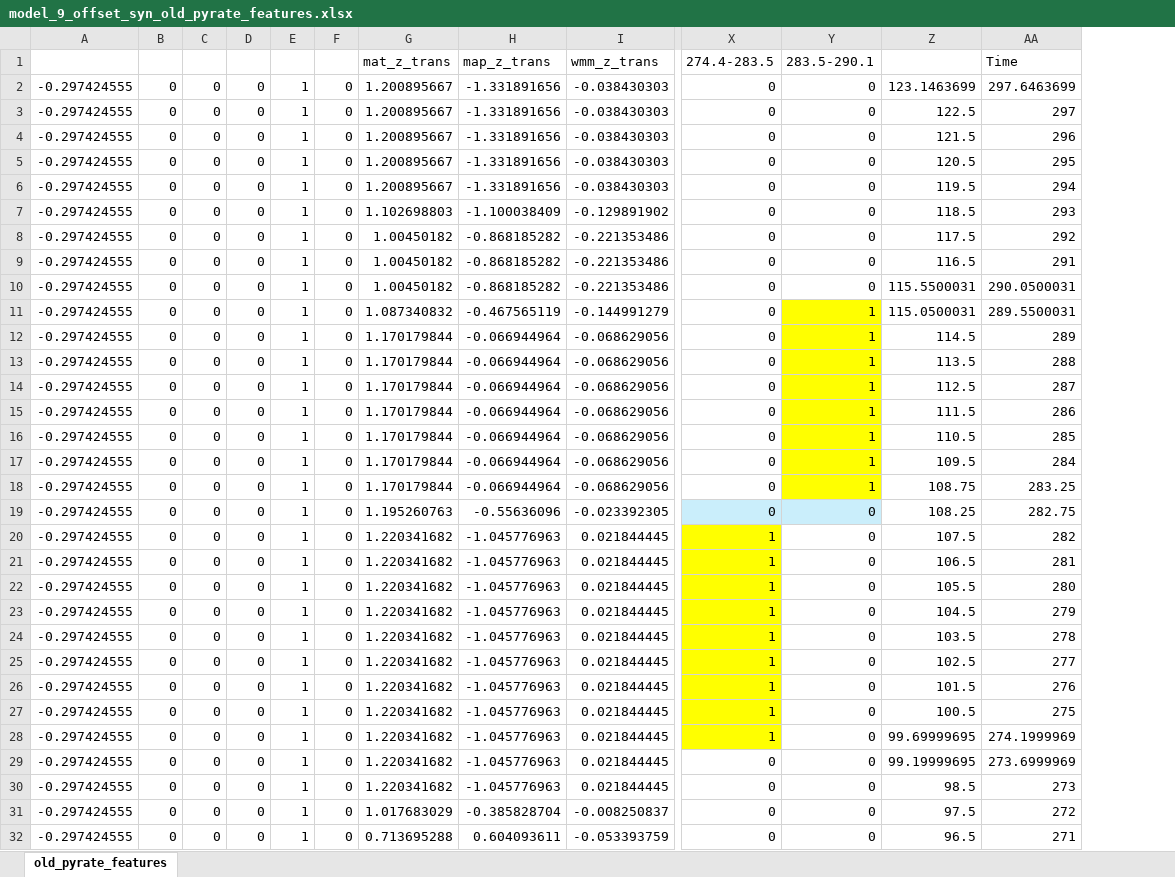
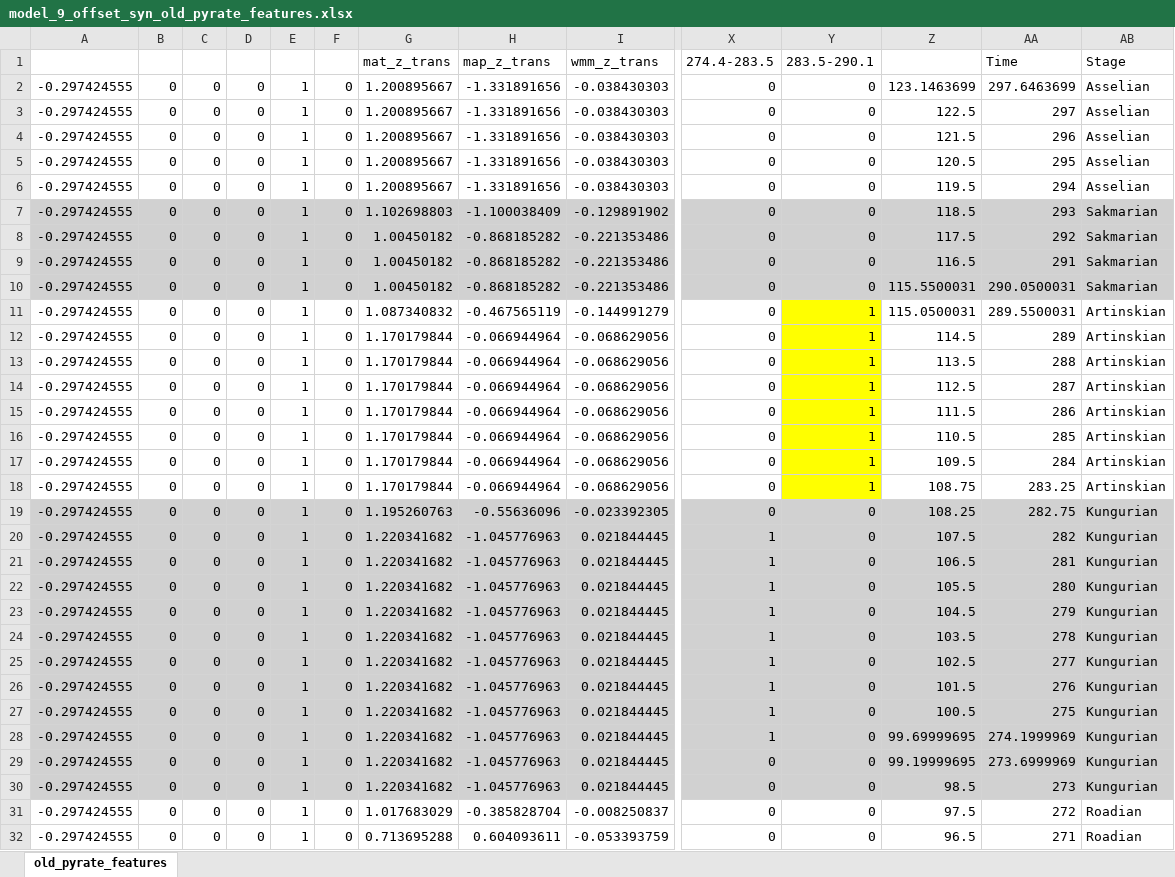
Before and after one commit to shelleylwang/pt_diversity_rates, an Excel workbook: pyrate_features_binning/model_9_offset_syn_old_pyrate_features.xlsx, sheet old_pyrate_features, drawn as a sheet; only a part is shown, gaps mark what is left out; values as stored, in another font and other column widths than the file's, no borders; the diff covers the shown part only; the diff names each change by its address in the sheet, - before the commit and + after, or states it on an @@ line.

```diff
--- a/pyrate_features_binning/model_9_offset_syn_old_pyrate_features.xlsx (sheet old_pyrate_features)
+++ b/pyrate_features_binning/model_9_offset_syn_old_pyrate_features.xlsx (sheet old_pyrate_features)
+column AB (Stage), rows 2-32: Asselian | Asselian | Asselian | Asselian | Asselian | Sakmarian | Sakmarian | Sakmarian | Sakmarian | Artinskian | Artinskian | Artinskian | Artinskian | Artinskian | Artinskian | Artinskian | Artinskian | Kungurian | Kungurian | Kungurian | Kungurian | Kungurian | Kungurian | Kungurian | Kungurian | Kungurian | Kungurian | Kungurian | Kungurian | Roadian | Roadian
-A7:AA10 fill: none
+A7:AA10 fill: #D1D1D1
-A19:I28 fill: none
+A19:I28 fill: #D1D1D1
-X19:Y19 fill: #CAEEFB
+X19:Y19 fill: #D1D1D1
-Z19:AA19 fill: none
+Z19:AA19 fill: #D1D1D1
-X20:X28 fill: #FFFF00
+X20:X28 fill: #D1D1D1
-Y20:AA28 fill: none
+Y20:AA28 fill: #D1D1D1
-A29:I30 fill: none
+A29:I30 fill: #D1D1D1
-X29:AA30 fill: none
+X29:AA30 fill: #D1D1D1
```
Also changed, not shown: cell formats elsewhere in this sheet, pyrate_features_binning/model_3_syn_new_pyrate_features.xlsx, pyrate_features_binning/model_3_syn_old_pyrate_features.xlsx, 7 other files.
